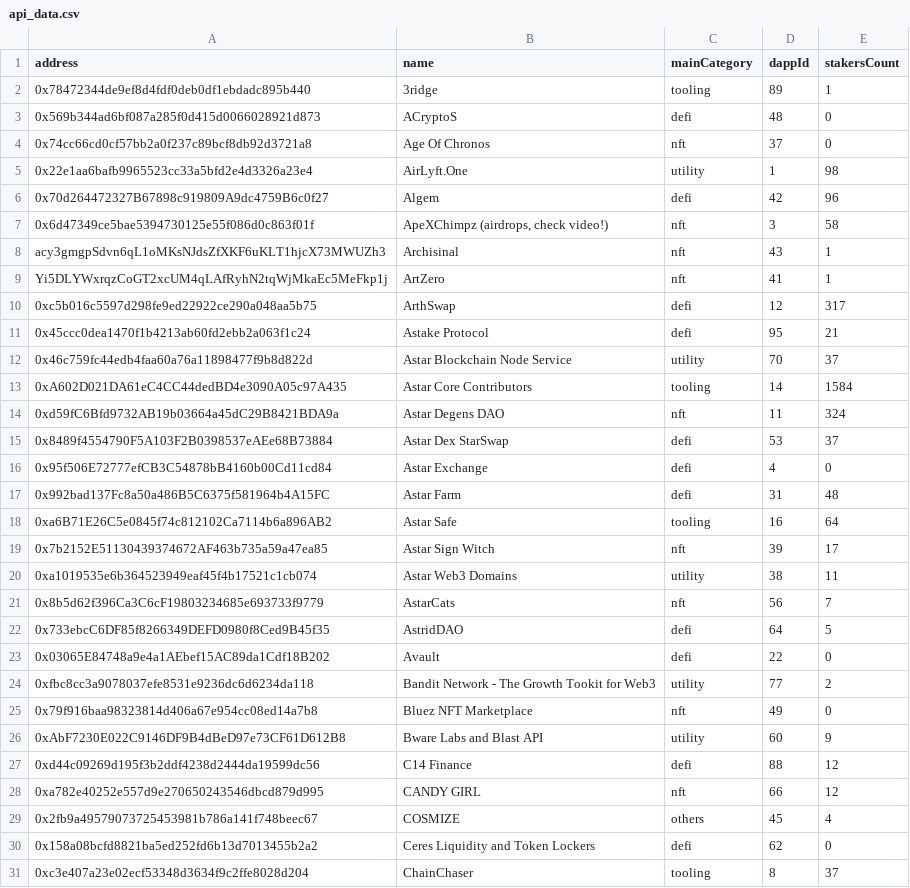
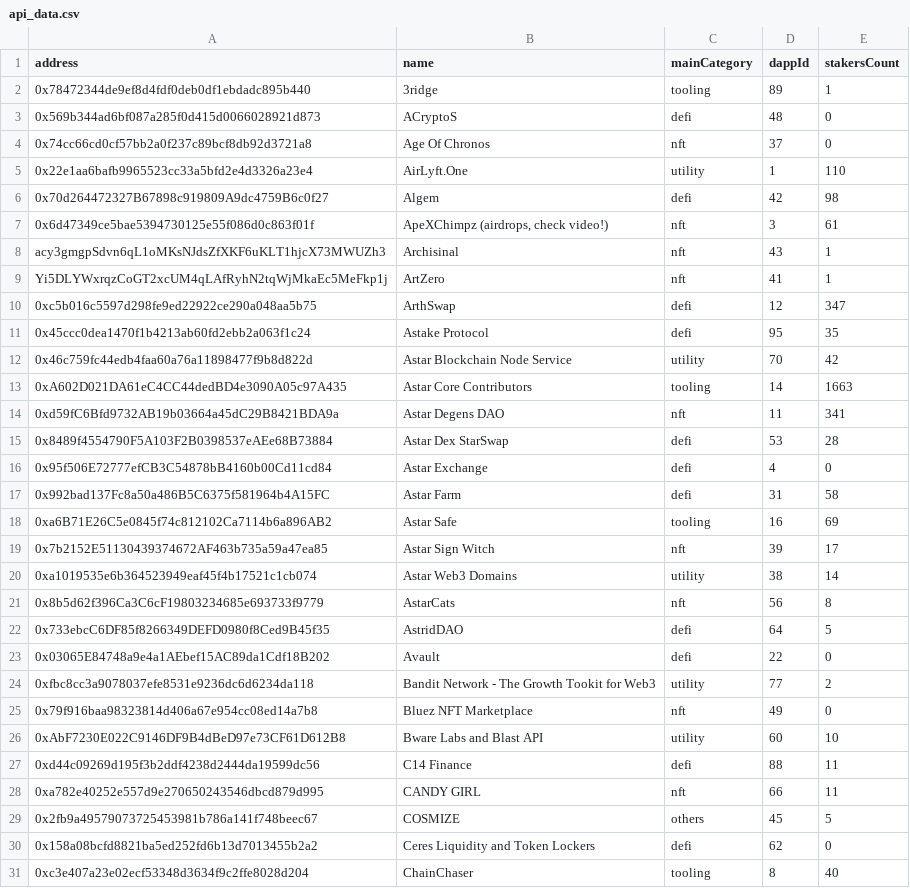
Before and after one commit to tksarah/bc, a CSV file: tools/check_dapps/api_data.csv, drawn as a sheet; only a part is shown; the diff covers the shown part only.

```diff
--- a/tools/check_dapps/api_data.csv
+++ b/tools/check_dapps/api_data.csv
@@ -4,19 +4,19 @@ address,name,mainCategory,dappId,stakersCount
 0x74cc66cd0cf57bb2a0f237c89bcf8db92d3721a8,"Age Of Chronos",nft,37,0
-0x22e1aa6bafb9965523cc33a5bfd2e4d3326a23e4,AirLyft.One,utility,1,98
-0x70d264472327B67898c919809A9dc4759B6c0f27,Algem,defi,42,96
-0x6d47349ce5bae5394730125e55f086d0c863f01f,"ApeXChimpz (airdrops, check video!)",nft,3,58
+0x22e1aa6bafb9965523cc33a5bfd2e4d3326a23e4,AirLyft.One,utility,1,110
+0x70d264472327B67898c919809A9dc4759B6c0f27,Algem,defi,42,98
+0x6d47349ce5bae5394730125e55f086d0c863f01f,"ApeXChimpz (airdrops, check video!)",nft,3,61
 acy3gmgpSdvn6qL1oMKsNJdsZfXKF6uKLT1hjcX73MWUZh3,Archisinal,nft,43,1
 Yi5DLYWxrqzCoGT2xcUM4qLAfRyhN2tqWjMkaEc5MeFkp1j,ArtZero,nft,41,1
-0xc5b016c5597d298fe9ed22922ce290a048aa5b75,ArthSwap,defi,12,317
-0x45ccc0dea1470f1b4213ab60fd2ebb2a063f1c24,"Astake Protocol",defi,95,21
-0x46c759fc44edb4faa60a76a11898477f9b8d822d,"Astar Blockchain Node Service",utility,70,37
-0xA602D021DA61eC4CC44dedBD4e3090A05c97A435,"Astar Core Contributors",tooling,14,1584
-0xd59fC6Bfd9732AB19b03664a45dC29B8421BDA9a,"Astar Degens DAO",nft,11,324
-0x8489f4554790F5A103F2B0398537eAEe68B73884,"Astar Dex StarSwap",defi,53,37
+0xc5b016c5597d298fe9ed22922ce290a048aa5b75,ArthSwap,defi,12,347
+0x45ccc0dea1470f1b4213ab60fd2ebb2a063f1c24,"Astake Protocol",defi,95,35
+0x46c759fc44edb4faa60a76a11898477f9b8d822d,"Astar Blockchain Node Service",utility,70,42
+0xA602D021DA61eC4CC44dedBD4e3090A05c97A435,"Astar Core Contributors",tooling,14,1663
+0xd59fC6Bfd9732AB19b03664a45dC29B8421BDA9a,"Astar Degens DAO",nft,11,341
+0x8489f4554790F5A103F2B0398537eAEe68B73884,"Astar Dex StarSwap",defi,53,28
 0x95f506E72777efCB3C54878bB4160b00Cd11cd84,"Astar Exchange",defi,4,0
-0x992bad137Fc8a50a486B5C6375f581964b4A15FC,"Astar Farm",defi,31,48
-0xa6B71E26C5e0845f74c812102Ca7114b6a896AB2,"Astar Safe",tooling,16,64
+0x992bad137Fc8a50a486B5C6375f581964b4A15FC,"Astar Farm",defi,31,58
+0xa6B71E26C5e0845f74c812102Ca7114b6a896AB2,"Astar Safe",tooling,16,69
 0x7b2152E51130439374672AF463b735a59a47ea85,"Astar Sign Witch",nft,39,17
-0xa1019535e6b364523949eaf45f4b17521c1cb074,"Astar Web3 Domains",utility,38,11
-0x8b5d62f396Ca3C6cF19803234685e693733f9779,AstarCats,nft,56,7
+0xa1019535e6b364523949eaf45f4b17521c1cb074,"Astar Web3 Domains",utility,38,14
+0x8b5d62f396Ca3C6cF19803234685e693733f9779,AstarCats,nft,56,8
 0x733ebcC6DF85f8266349DEFD0980f8Ced9B45f35,AstridDAO,defi,64,5
@@ -25,7 +25,7 @@ Yi5DLYWxrqzCoGT2xcUM4qLAfRyhN2tqWjMkaEc5MeFkp1j,ArtZero,nft,41,1
 0x79f916baa98323814d406a67e954cc08ed14a7b8,"Bluez NFT Marketplace",nft,49,0
-0xAbF7230E022C9146DF9B4dBeD97e73CF61D612B8,"Bware Labs and Blast API",utility,60,9
-0xd44c09269d195f3b2ddf4238d2444da19599dc56,"C14 Finance",defi,88,12
-0xa782e40252e557d9e270650243546dbcd879d995,"CANDY GIRL",nft,66,12
-0x2fb9a49579073725453981b786a141f748beec67,COSMIZE,others,45,4
+0xAbF7230E022C9146DF9B4dBeD97e73CF61D612B8,"Bware Labs and Blast API",utility,60,10
+0xd44c09269d195f3b2ddf4238d2444da19599dc56,"C14 Finance",defi,88,11
+0xa782e40252e557d9e270650243546dbcd879d995,"CANDY GIRL",nft,66,11
+0x2fb9a49579073725453981b786a141f748beec67,COSMIZE,others,45,5
 0x158a08bcfd8821ba5ed252fd6b13d7013455b2a2,"Ceres Liquidity and Token Lockers",defi,62,0
-0xc3e407a23e02ecf53348d3634f9c2ffe8028d204,ChainChaser,tooling,8,37
+0xc3e407a23e02ecf53348d3634f9c2ffe8028d204,ChainChaser,tooling,8,40
```
Also changed, not shown: 36 edited cells elsewhere in this file, docs/dlist/dapps.csv, tools/check_dapps/result.csv, 4 other files.
